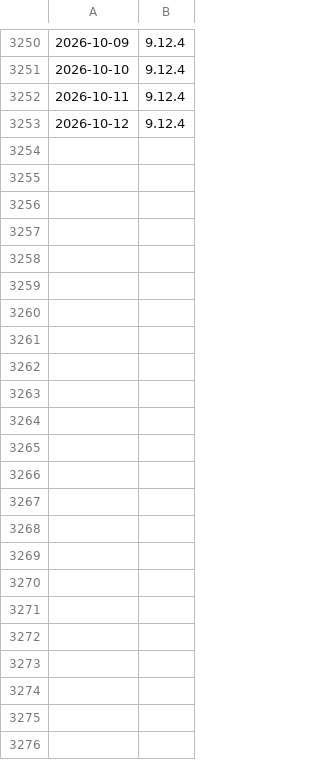
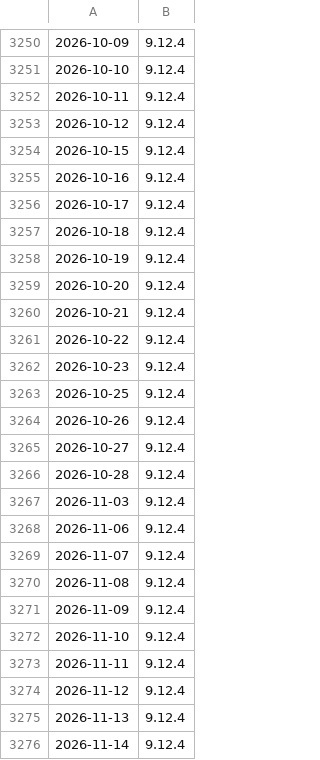
Before and after one commit to andreasabel/stacker, a CSV file: data/nightly.csv, drawn as a sheet; only a part is shown, gaps mark what is left out.

```diff
--- a/data/nightly.csv
+++ b/data/nightly.csv
@@ -3253 +3253,24 @@
 2026-10-12,9.12.4
+2026-10-15,9.12.4
+2026-10-16,9.12.4
+2026-10-17,9.12.4
+2026-10-18,9.12.4
+2026-10-19,9.12.4
+2026-10-20,9.12.4
+2026-10-21,9.12.4
+2026-10-22,9.12.4
+2026-10-23,9.12.4
+2026-10-25,9.12.4
+2026-10-26,9.12.4
+2026-10-27,9.12.4
+2026-10-28,9.12.4
+2026-11-03,9.12.4
+2026-11-06,9.12.4
+2026-11-07,9.12.4
+2026-11-08,9.12.4
+2026-11-09,9.12.4
+2026-11-10,9.12.4
+2026-11-11,9.12.4
+2026-11-12,9.12.4
+2026-11-13,9.12.4
+2026-11-14,9.12.4
```
Also changed, not shown: data/ghc.csv, data/lts.csv, 14 other files.
